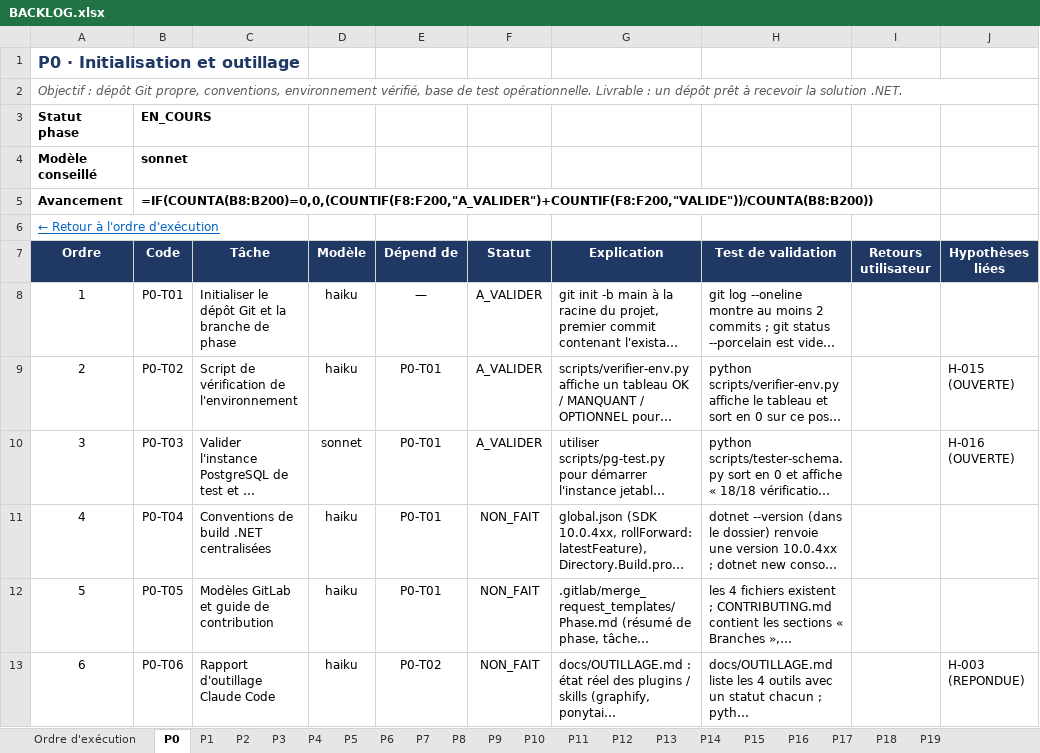
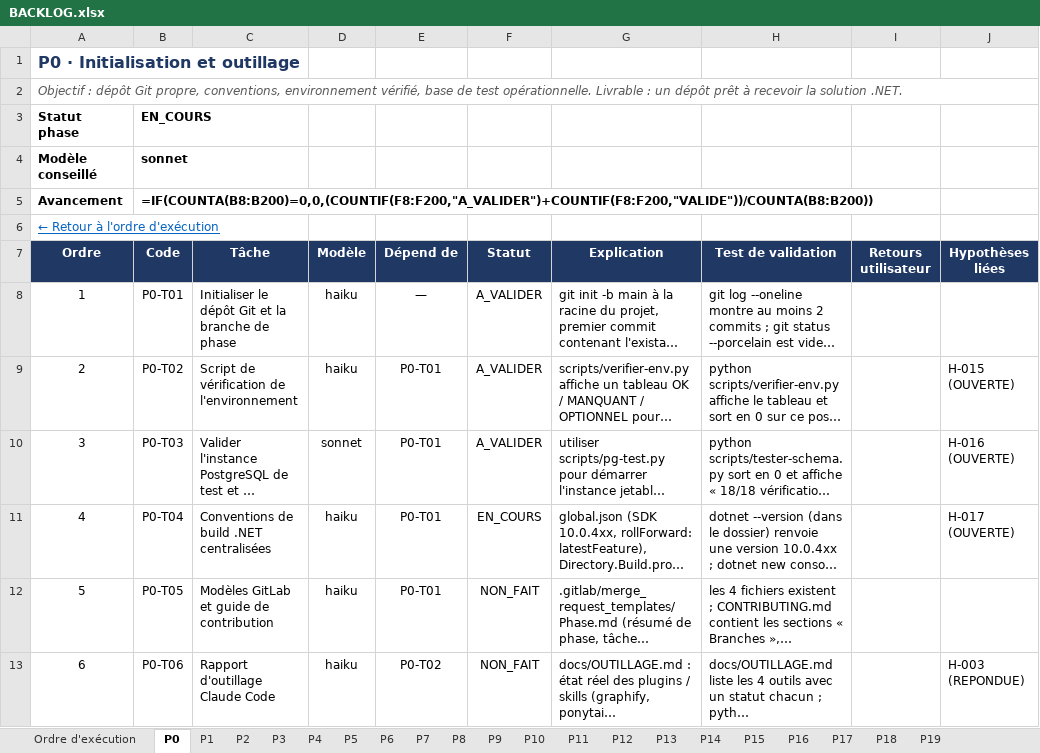
Before and after one commit to hajar-hamid-coder/gprojet, an Excel workbook: backlog/BACKLOG.xlsx, sheet P0, drawn as a sheet; long unchanged cells end in …; values as stored, in another font and other column widths than the file's, no borders; formulas without a stored value are shown as written; conditional formats and table styles not drawn; the diff names each change by its address in the sheet, - before the commit and + after, or states it on an @@ line.

```diff
--- a/backlog/BACKLOG.xlsx (sheet P0)
+++ b/backlog/BACKLOG.xlsx (sheet P0)
-F11 (Statut): NON_FAIT
+F11 (Statut): EN_COURS
-J11 (Hypothèses liées): (empty)
+J11 (Hypothèses liées): H-017 (OUVERTE)
```
Also changed, not shown: sheet Hypothèses, sheet Ordre d'exécution, 7 other files.
